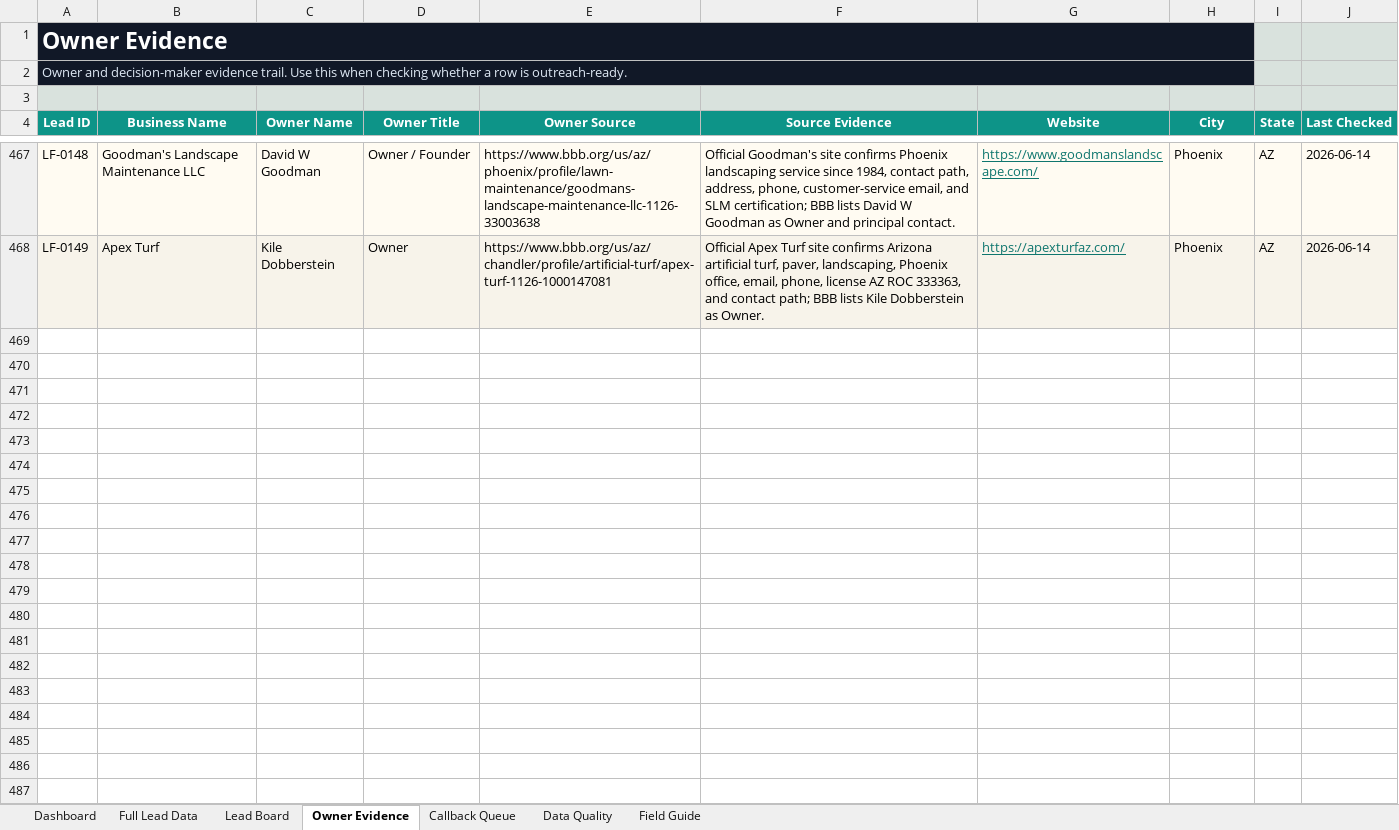
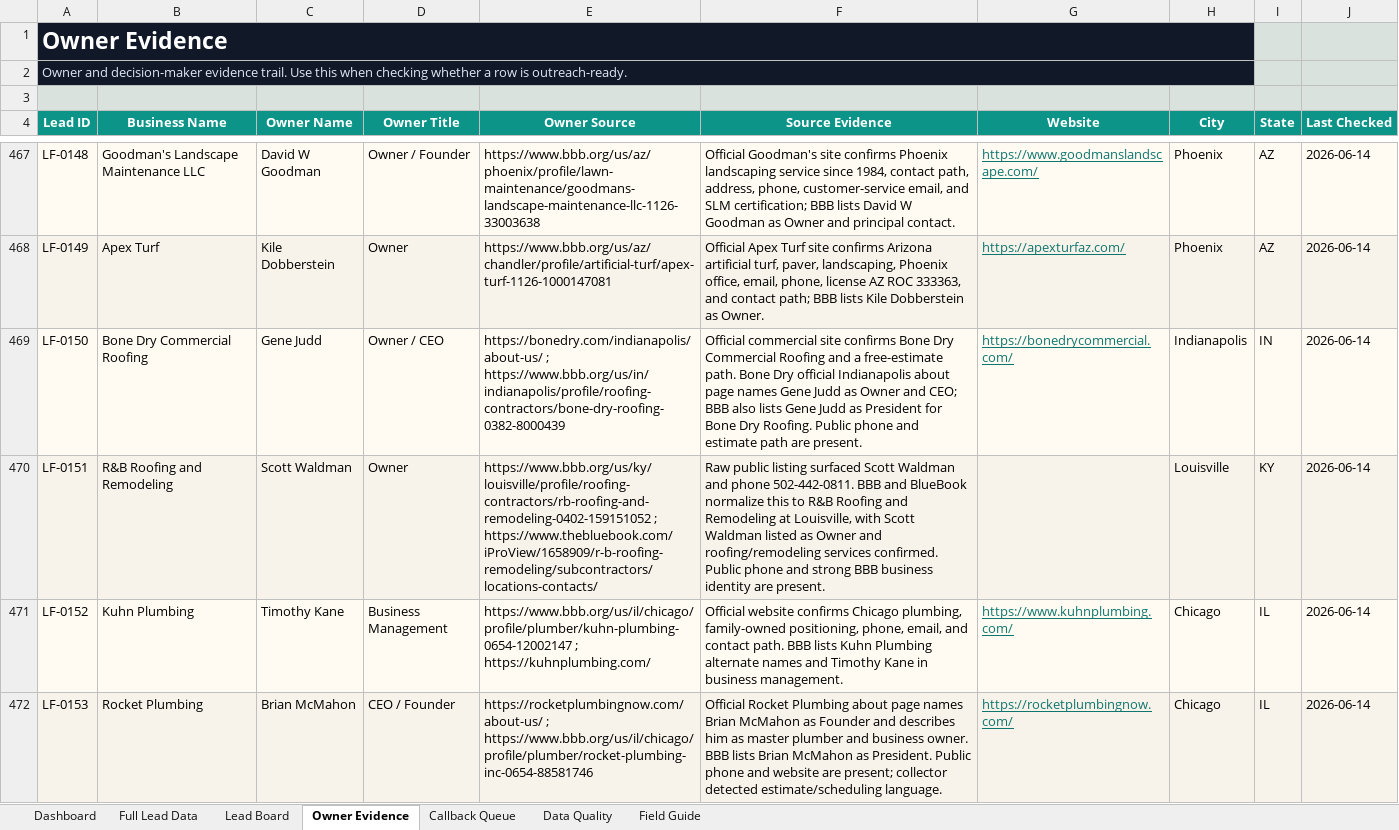
Before and after one commit to x0VIER/leadforge-reboot, an Excel workbook: LeadForge_Reboot/data/views/LeadForge_Master_Viewer.xlsx, sheet Owner Evidence, drawn as a sheet; only a part is shown, gaps mark what is left out; values as stored, in another font and other column widths than the file's, no borders; the diff covers the shown part only; the diff names each change by its address in the sheet, - before the commit and + after, or states it on an @@ line.

Commit message:
Merge Midwest service lead batch

```diff
--- a/LeadForge_Reboot/data/views/LeadForge_Master_Viewer.xlsx (sheet Owner Evidence)
+++ b/LeadForge_Reboot/data/views/LeadForge_Master_Viewer.xlsx (sheet Owner Evidence)
+row 469: LF-0150 | Bone Dry Commercial Roofing | Gene Judd | Owner / CEO | https://bonedry.com/indianapolis/about-us/ ; https://www.bbb.org/us/in/indianapolis/profile/roofing-contractors/bone-dry-roofing-0382-8000439 | Official commercial site confirms Bone Dry Commercial Roofing and a free-estimate path. Bone Dry official Indianapolis about page names Gene Judd as Owner and CEO; BBB also lists Gene Judd as President for Bone Dry Roofing. Public phone and estimate path are present. | https://bonedrycommercial.com/ | Indianapolis | IN | 2026-06-14
+row 470: LF-0151 | R&B Roofing and Remodeling | Scott Waldman | Owner | https://www.bbb.org/us/ky/louisville/profile/roofing-contractors/rb-roofing-and-remodeling-0402-159151052 ; https://www.thebluebook.com/iProView/1658909/r-b-roofing-remodeling/subcontractors/locations-contacts/ | Raw public listing surfaced Scott Waldman and phone 502-442-0811. BBB and BlueBook normalize this to R&B Roofing and Remodeling at Louisville, with Scott Waldman listed as Owner and roofing/remodeling services confirmed. Public phone and strong BBB business identity are present. |  | Louisville | KY | 2026-06-14
+row 471: LF-0152 | Kuhn Plumbing | Timothy Kane | Business Management | https://www.bbb.org/us/il/chicago/profile/plumber/kuhn-plumbing-0654-12002147 ; https://kuhnplumbing.com/ | Official website confirms Chicago plumbing, family-owned positioning, phone, email, and contact path. BBB lists Kuhn Plumbing alternate names and Timothy Kane in business management. | https://www.kuhnplumbing.com/ | Chicago | IL | 2026-06-14
+row 472: LF-0153 | Rocket Plumbing | Brian McMahon | CEO / Founder | https://rocketplumbingnow.com/about-us/ ; https://www.bbb.org/us/il/chicago/profile/plumber/rocket-plumbing-inc-0654-88581746 | Official Rocket Plumbing about page names Brian McMahon as Founder and describes him as master plumber and business owner. BBB lists Brian McMahon as President. Public phone and website are present; collector detected estimate/scheduling language. | https://rocketplumbingnow.com/ | Chicago | IL | 2026-06-14
```
Also changed, not shown: 3 added rows elsewhere in this sheet, sheet Full Lead Data, sheet Lead Board, sheet Data Quality, sheet Dashboard, sheet Callback Queue, 17 other files.
